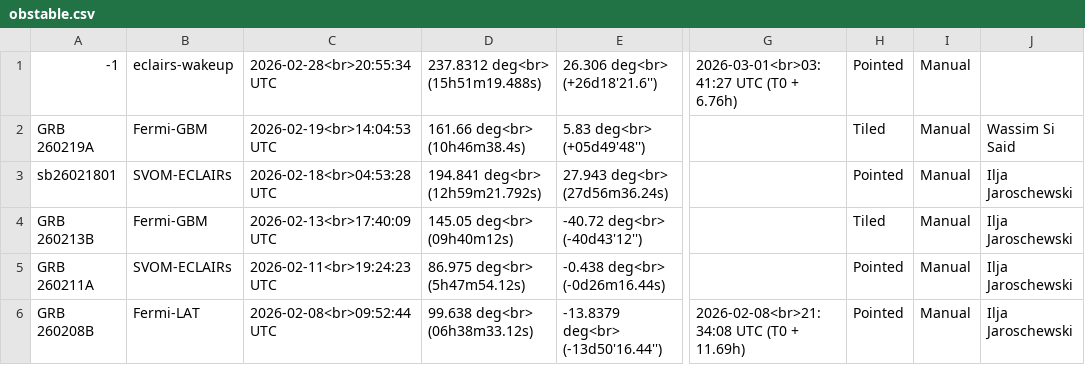
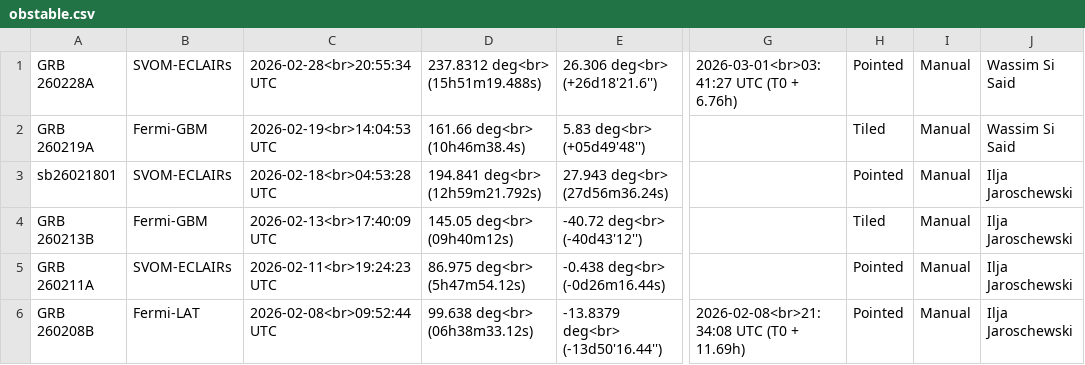
Before and after one commit to grbhess/grbhess.github.io, a CSV file: obstable.csv, drawn as a sheet; only a part is shown, gaps mark what is left out; the diff names each change by its address in the sheet, - before the commit and + after, or states it on an @@ line.

Commit message:
Fixing svom autoscheduled GRB name entry

```diff
--- a/obstable.csv
+++ b/obstable.csv
-A1: -1
+A1: GRB 260228A
-B1: eclairs-wakeup
+B1: SVOM-ECLAIRs
-J1: (empty)
+J1: Wassim Si Said
```
